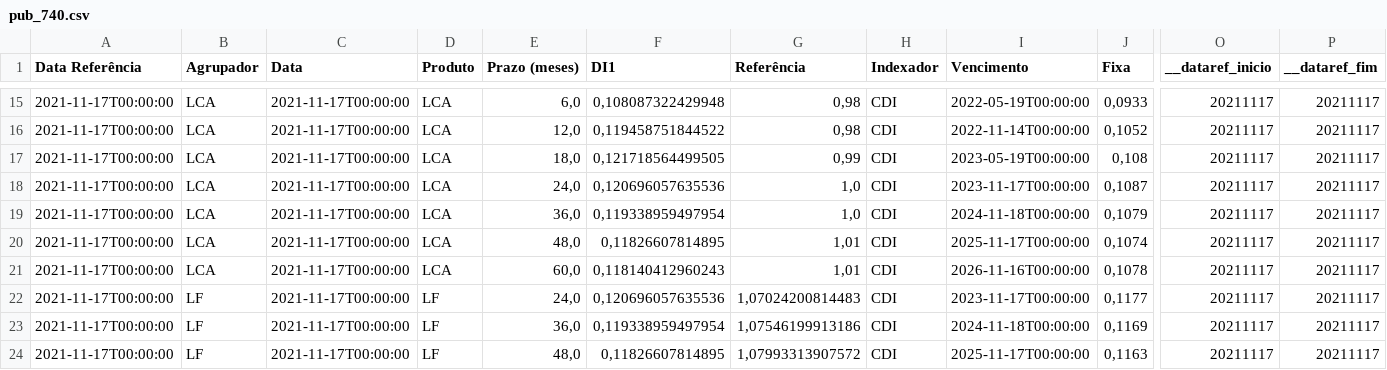
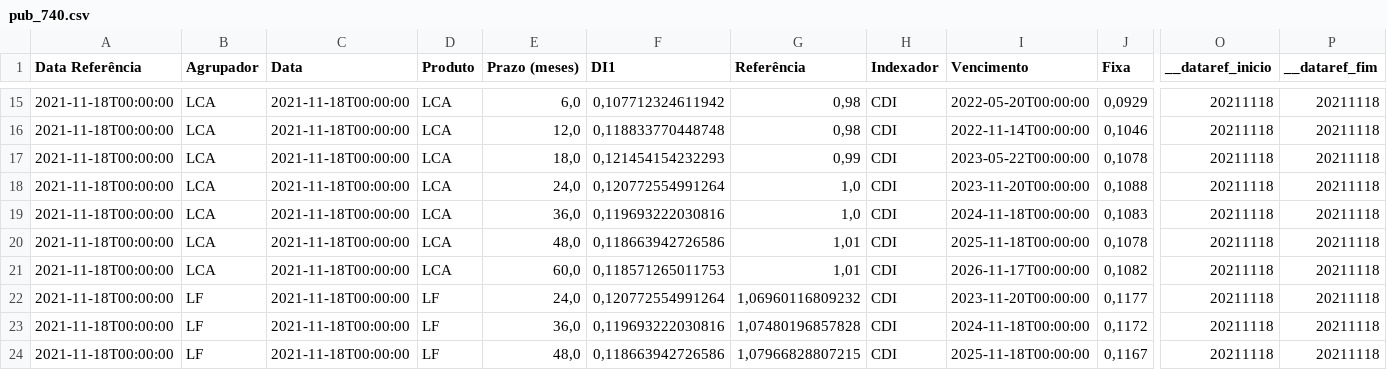
Before and after one commit to ruth-menezes/Batimento_PU, a CSV file: pub_740.csv, drawn as a sheet; only a part is shown, gaps mark what is left out; the diff covers the shown part only; the diff names each change by its address in the sheet, - before the commit and + after, or states it on an @@ line.

```diff
--- a/pub_740.csv
+++ b/pub_740.csv
-A15:A24 (Data Referência): 2021-11-17T00:00:00
+A15:A24 (Data Referência): 2021-11-18T00:00:00
-C15:C24 (Data): 2021-11-17T00:00:00
+C15:C24 (Data): 2021-11-18T00:00:00
-F15 (DI1): 0,108087322429948
+F15 (DI1): 0,107712324611942
-I15 (Vencimento): 2022-05-19T00:00:00
+I15 (Vencimento): 2022-05-20T00:00:00
-J15 (Fixa): 0,0933
+J15 (Fixa): 0,0929
-O15:O24 (__dataref_inicio): 20211117
+O15:O24 (__dataref_inicio): 20211118
-P15:P24 (__dataref_fim): 20211117
+P15:P24 (__dataref_fim): 20211118
-F16 (DI1): 0,119458751844522
+F16 (DI1): 0,118833770448748
-J16 (Fixa): 0,1052
+J16 (Fixa): 0,1046
-F17 (DI1): 0,121718564499505
+F17 (DI1): 0,121454154232293
-I17 (Vencimento): 2023-05-19T00:00:00
+I17 (Vencimento): 2023-05-22T00:00:00
-J17 (Fixa): 0,108
+J17 (Fixa): 0,1078
-F18 (DI1): 0,120696057635536
+F18 (DI1): 0,120772554991264
-I18 (Vencimento): 2023-11-17T00:00:00
+I18 (Vencimento): 2023-11-20T00:00:00
-J18 (Fixa): 0,1087
+J18 (Fixa): 0,1088
-F19 (DI1): 0,119338959497954
+F19 (DI1): 0,119693222030816
-J19 (Fixa): 0,1079
+J19 (Fixa): 0,1083
-F20 (DI1): 0,11826607814895
+F20 (DI1): 0,118663942726586
-I20 (Vencimento): 2025-11-17T00:00:00
+I20 (Vencimento): 2025-11-18T00:00:00
-J20 (Fixa): 0,1074
+J20 (Fixa): 0,1078
-F21 (DI1): 0,118140412960243
+F21 (DI1): 0,118571265011753
-I21 (Vencimento): 2026-11-16T00:00:00
+I21 (Vencimento): 2026-11-17T00:00:00
-J21 (Fixa): 0,1078
+J21 (Fixa): 0,1082
-F22 (DI1): 0,120696057635536
+F22 (DI1): 0,120772554991264
-G22 (Referência): 1,07024200814483
+G22 (Referência): 1,06960116809232
-I22 (Vencimento): 2023-11-17T00:00:00
+I22 (Vencimento): 2023-11-20T00:00:00
-F23 (DI1): 0,119338959497954
+F23 (DI1): 0,119693222030816
-G23 (Referência): 1,07546199913186
+G23 (Referência): 1,07480196857828
-J23 (Fixa): 0,1169
+J23 (Fixa): 0,1172
-F24 (DI1): 0,11826607814895
+F24 (DI1): 0,118663942726586
-G24 (Referência): 1,07993313907572
+G24 (Referência): 1,07966828807215
-I24 (Vencimento): 2025-11-17T00:00:00
+I24 (Vencimento): 2025-11-18T00:00:00
-J24 (Fixa): 0,1163
+J24 (Fixa): 0,1167
```
Also changed, not shown: 87 edited cells elsewhere in this file, pub_399.csv, 2 other files.
